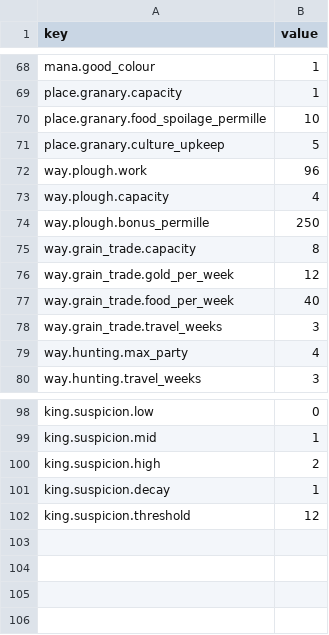
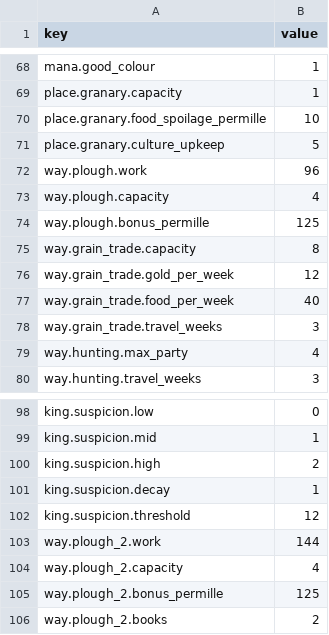
Before and after one commit to grrrisu/my_liege, a CSV file: priv/balance_inputs.csv, drawn as a sheet; only a part is shown, gaps mark what is left out.

Commit message:
slice 1f: improved plough I and II (R15 rewritten)

```diff
--- a/priv/balance_inputs.csv
+++ b/priv/balance_inputs.csv
@@ -73,3 +73,3 @@ way.plough.work,96
 way.plough.capacity,4
-way.plough.bonus_permille,250
+way.plough.bonus_permille,125
 way.grain_trade.capacity,8
@@ -102 +102,5 @@ king.suspicion.decay,1
 king.suspicion.threshold,12
+way.plough_2.work,144
+way.plough_2.capacity,4
+way.plough_2.bonus_permille,125
+way.plough_2.books,2
```
Also changed, not shown: priv/balance_inputs_advanced.csv, 25 other files.
